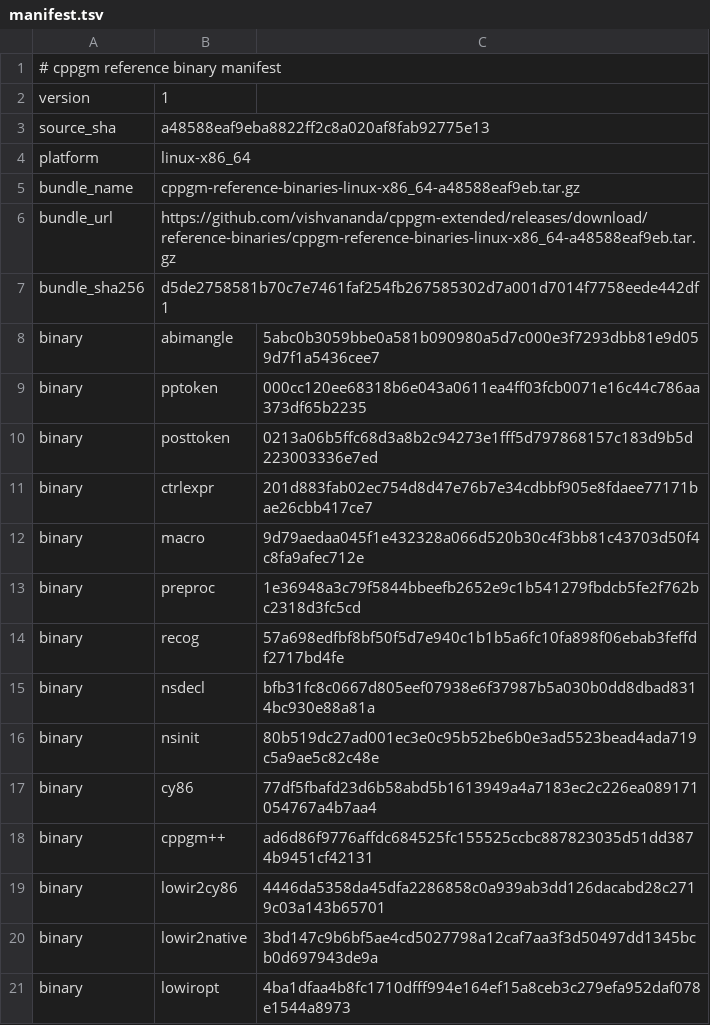
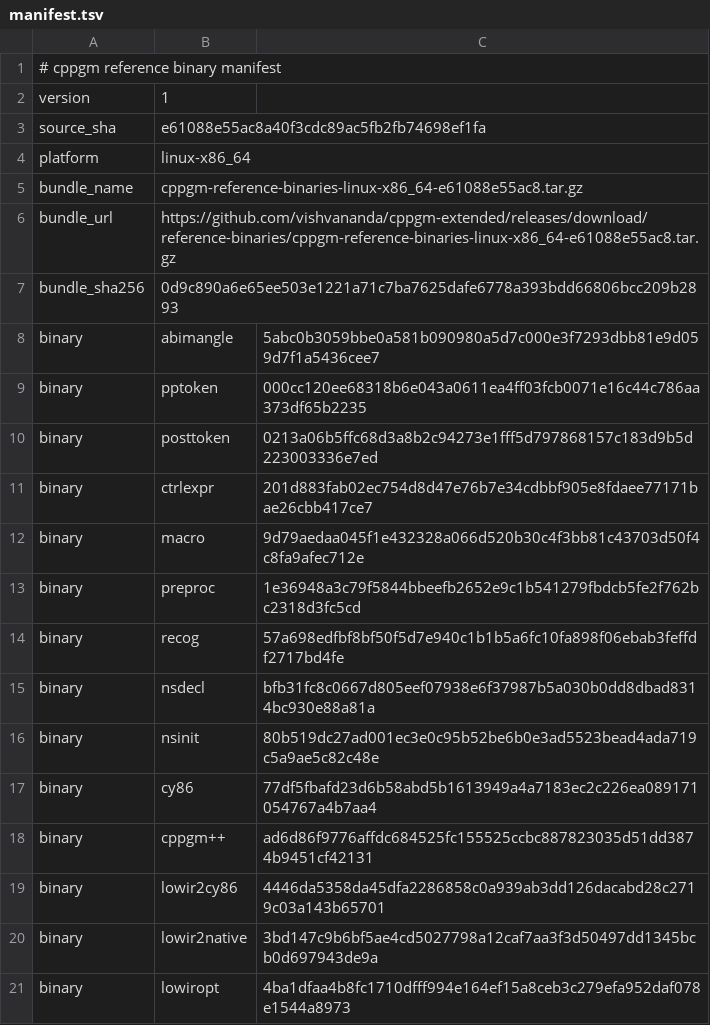
Before and after one commit to vishvananda/cppgm-assignments, a TSV file: reference-binaries/manifest.tsv, drawn as a sheet.

Commit message:
Export assignments from cppgm-extended e61088e55ac8

```diff
--- a/reference-binaries/manifest.tsv
+++ b/reference-binaries/manifest.tsv
@@ -2,7 +2,7 @@
 version	1
-source_sha	a48588eaf9eba8822ff2c8a020af8fab92775e13
+source_sha	e61088e55ac8a40f3cdc89ac5fb2fb74698ef1fa
 platform	linux-x86_64
-bundle_name	cppgm-reference-binaries-linux-x86_64-a48588eaf9eb.tar.gz
-bundle_url	https://github.com/vishvananda/cppgm-extended/releases/download/reference-binaries/cppgm-reference-binaries-linux-x86_64-a48588eaf9eb.tar.gz
-bundle_sha256	d5de2758581b70c7e7461faf254fb267585302d7a001d7014f7758eede442df1
+bundle_name	cppgm-reference-binaries-linux-x86_64-e61088e55ac8.tar.gz
+bundle_url	https://github.com/vishvananda/cppgm-extended/releases/download/reference-binaries/cppgm-reference-binaries-linux-x86_64-e61088e55ac8.tar.gz
+bundle_sha256	0d9c890a6e65ee503e1221a71c7ba7625dafe6778a393bdd66806bcc209b2893
 binary	abimangle	5abc0b3059bbe0a581b090980a5d7c000e3f7293dbb81e9d059d7f1a5436cee7
```
Also changed, not shown: 2 other files.
